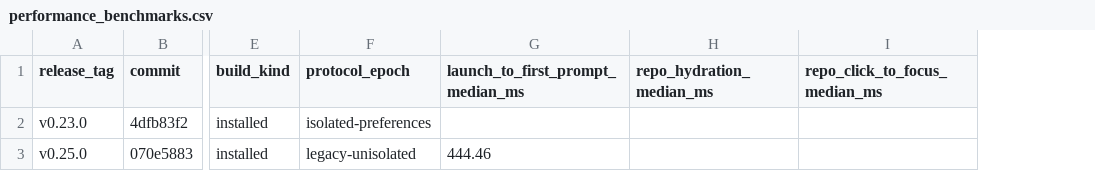
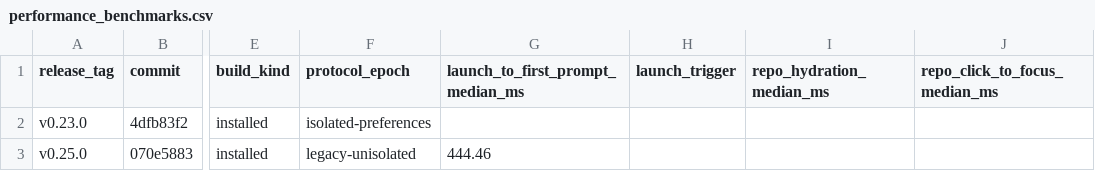
Before and after one commit to fairchild/workspaces, a CSV file: docs/performance_benchmarks.csv, drawn as a sheet; only a part is shown, gaps mark what is left out; the diff names each change by its address in the sheet, - before the commit and + after, or states it on an @@ line.

```diff
--- a/docs/performance_benchmarks.csv
+++ b/docs/performance_benchmarks.csv
+column H (launch_trigger), empty
```
Also changed, not shown: 7 other files.
